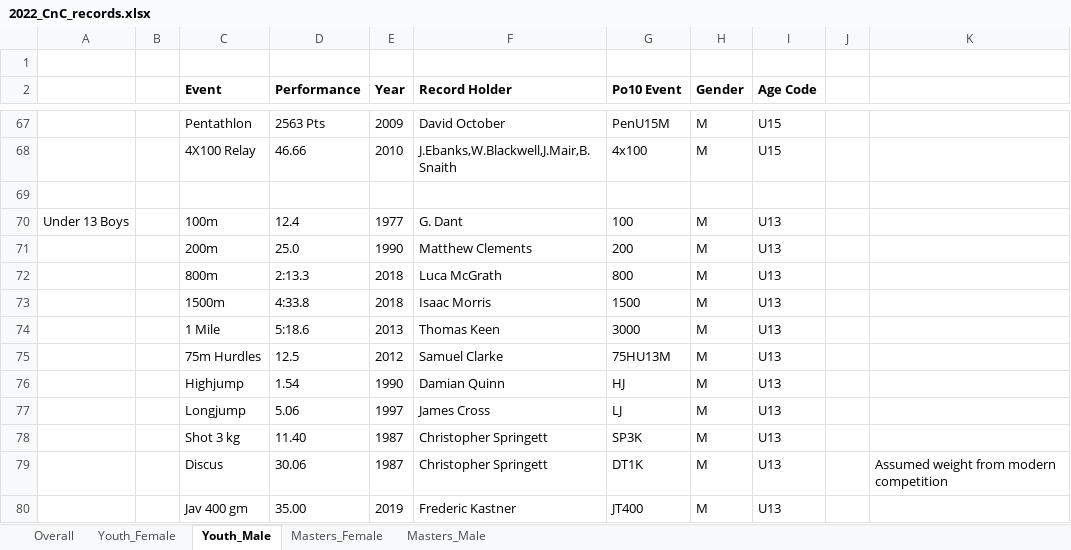
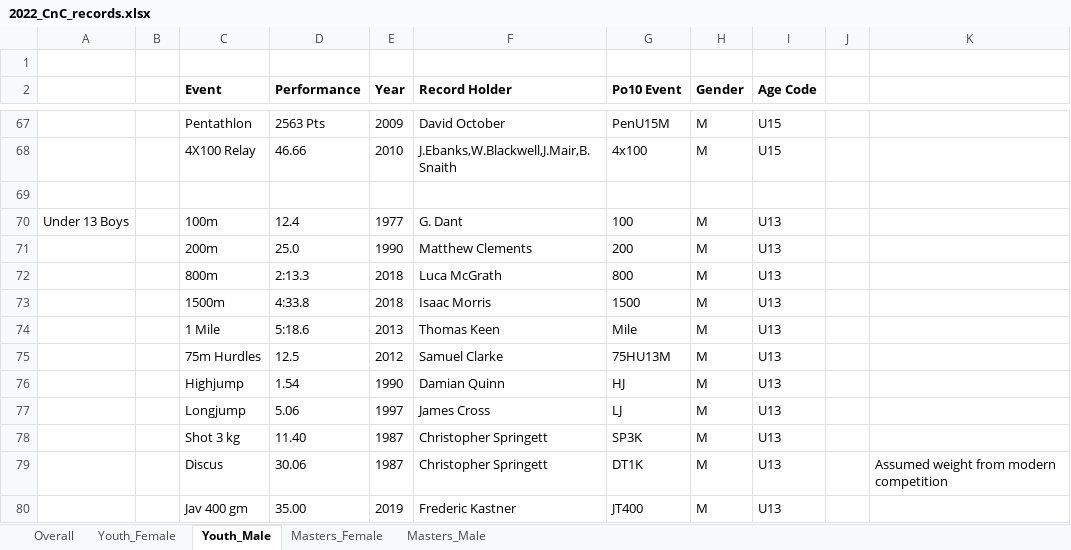
Before and after one commit to charlie-wartnaby/powerof10-tools, an Excel workbook: 2022_CnC_records.xlsx, sheet Youth_Male, drawn as a sheet; only a part is shown, gaps mark what is left out; values as stored, in another font and other column widths than the file's, no borders; the diff names each change by its address in the sheet, - before the commit and + after, or states it on an @@ line.

```diff
--- a/2022_CnC_records.xlsx (sheet Youth_Male)
+++ b/2022_CnC_records.xlsx (sheet Youth_Male)
-G74 (Po10 Event): 3000
+G74 (Po10 Event): Mile
```
Also changed, not shown: 2009_CnC_records.xlsx, 1 other file.
